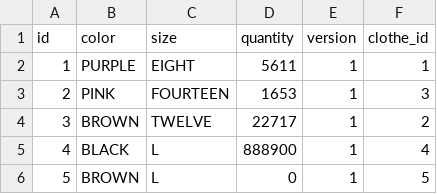
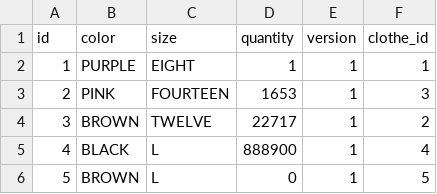
Before and after one commit to ZPyrolink/ecom-cdlja, a CSV file: src/main/resources/config/liquibase/fake-data/stock.csv, drawn as a sheet; only a part is shown.

```diff
--- a/src/main/resources/config/liquibase/fake-data/stock.csv
+++ b/src/main/resources/config/liquibase/fake-data/stock.csv
@@ -1,3 +1,3 @@
 id;color;size;quantity;version;clothe_id
-1;PURPLE;EIGHT;5611;1;1
+1;PURPLE;EIGHT;1;1;1
 2;PINK;FOURTEEN;1653;1;3
```
Also changed, not shown: 4 other files.
